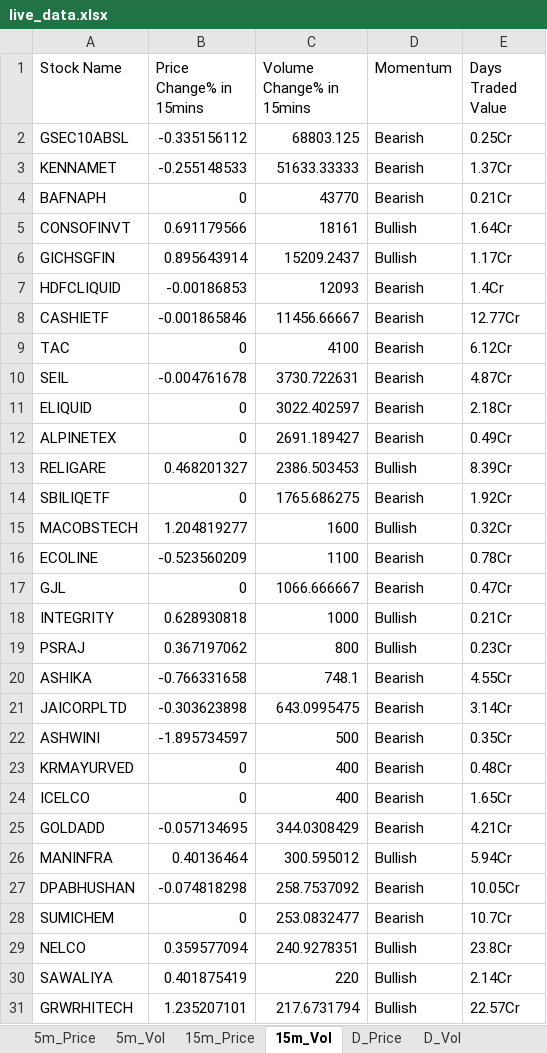
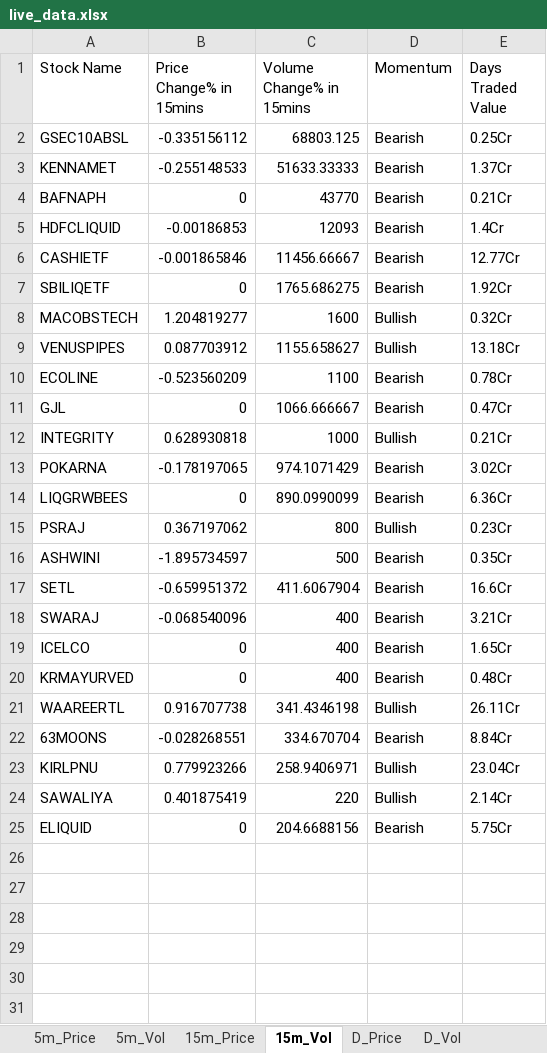
Before and after one commit to srbsharma92/priceAction2, an Excel workbook: data/live_data.xlsx, sheet 15m_Vol, drawn as a sheet; values as stored, in another font and other column widths than the file's, no borders; removed rows and columns are numbered as before the commit, all else as after; the diff names each change by its address in the sheet, - before the commit and + after, or states it on an @@ line.

```diff
--- a/data/live_data.xlsx (sheet 15m_Vol)
+++ b/data/live_data.xlsx (sheet 15m_Vol)
-row 5: CONSOFINVT | 0.691179566 | 18161 | Bullish | 1.64Cr
-row 6: GICHSGFIN | 0.895643914 | 15209.2437 | Bullish | 1.17Cr
-row 9: TAC | 0 | 4100 | Bearish | 6.12Cr
-row 10: SEIL | -0.004761678 | 3730.722631 | Bearish | 4.87Cr
-row 11: ELIQUID | 0 | 3022.402597 | Bearish | 2.18Cr
-row 12: ALPINETEX | 0 | 2691.189427 | Bearish | 0.49Cr
-row 13: RELIGARE | 0.468201327 | 2386.503453 | Bullish | 8.39Cr
+row 9: VENUSPIPES | 0.087703912 | 1155.658627 | Bullish | 13.18Cr
+row 13: POKARNA | -0.178197065 | 974.1071429 | Bearish | 3.02Cr
+row 14: LIQGRWBEES | 0 | 890.0990099 | Bearish | 6.36Cr
-row 20: ASHIKA | -0.766331658 | 748.1 | Bearish | 4.55Cr
-row 21: JAICORPLTD | -0.303623898 | 643.0995475 | Bearish | 3.14Cr
+row 17: SETL | -0.659951372 | 411.6067904 | Bearish | 16.6Cr
+row 18: SWARAJ | -0.068540096 | 400 | Bearish | 3.21Cr
@@ row 24 moved to row 19: ICELCO @@
-row 25: GOLDADD | -0.057134695 | 344.0308429 | Bearish | 4.21Cr
-row 26: MANINFRA | 0.40136464 | 300.595012 | Bullish | 5.94Cr
-row 27: DPABHUSHAN | -0.074818298 | 258.7537092 | Bearish | 10.05Cr
-row 28: SUMICHEM | 0 | 253.0832477 | Bearish | 10.7Cr
-row 29: NELCO | 0.359577094 | 240.9278351 | Bullish | 23.8Cr
+row 21: WAAREERTL | 0.916707738 | 341.4346198 | Bullish | 26.11Cr
+row 22: 63MOONS | -0.028268551 | 334.670704 | Bearish | 8.84Cr
+row 23: KIRLPNU | 0.779923266 | 258.9406971 | Bullish | 23.04Cr
-row 31: GRWRHITECH | 1.235207101 | 217.6731794 | Bullish | 22.57Cr
+row 25: ELIQUID | 0 | 204.6688156 | Bearish | 5.75Cr
```
Also changed, not shown: sheet D_Price, sheet D_Vol, sheet 5m_Vol, sheet 15m_Price, sheet 5m_Price, sheet Opening, 1 more sheet.
